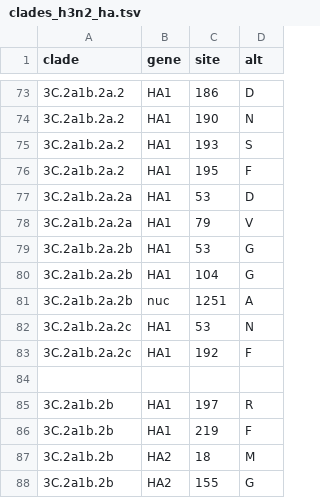
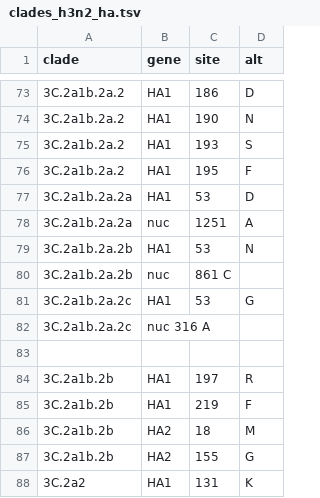
Before and after one commit to nextstrain/seasonal-flu, a TSV file: config/clades_h3n2_ha.tsv, drawn as a sheet; only a part is shown, gaps mark what is left out; the shorter side is filled out with more unchanged rows.

Commit message:
update clade definition to match current emerging clades.

```diff
--- a/config/clades_h3n2_ha.tsv
+++ b/config/clades_h3n2_ha.tsv
@@ -77,8 +77,7 @@ clade	gene	site	alt
 3C.2a1b.2a.2a	HA1	53	D
-3C.2a1b.2a.2a	HA1	79	V
-3C.2a1b.2a.2b	HA1	53	G
-3C.2a1b.2a.2b	HA1	104	G
-3C.2a1b.2a.2b	nuc	1251	A
-3C.2a1b.2a.2c	HA1	53	N
-3C.2a1b.2a.2c	HA1	192	F
+3C.2a1b.2a.2a	nuc	1251	A
+3C.2a1b.2a.2b	HA1	53	N
+3C.2a1b.2a.2b	nuc	861 C
+3C.2a1b.2a.2c	HA1	53	G
+3C.2a1b.2a.2c	nuc 316 A
 
```
